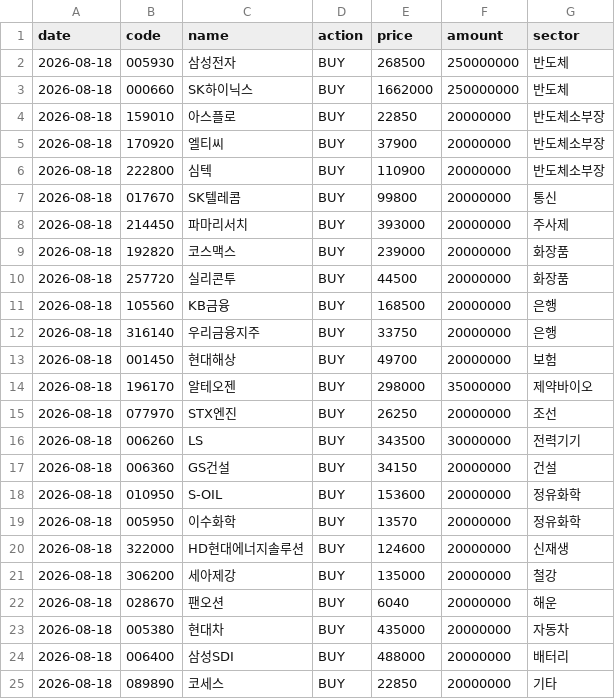
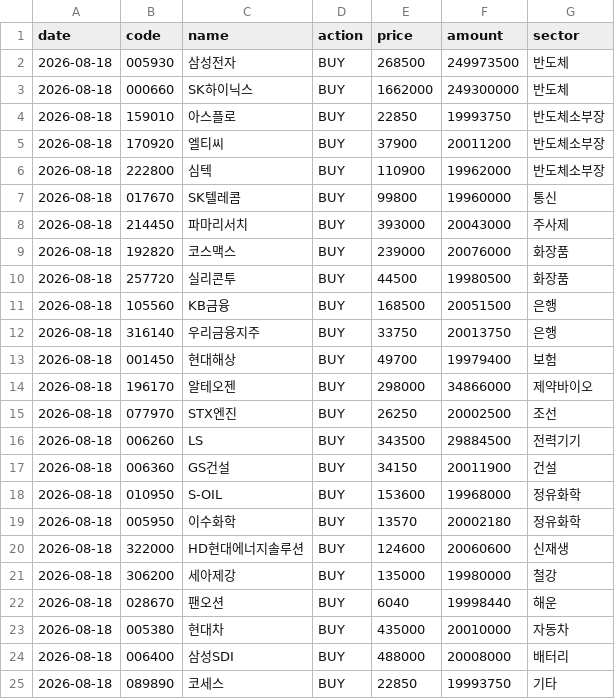
Before and after one commit to joonhakkim/liquidity-dashboard, a CSV file: data/manual/troy_mp_trades.csv, drawn as a sheet.

```diff
--- a/data/manual/troy_mp_trades.csv
+++ b/data/manual/troy_mp_trades.csv
@@ -1,25 +1,25 @@
 date,code,name,action,price,amount,sector
-2026-08-18,005930,삼성전자,BUY,268500,250000000,반도체
-2026-08-18,000660,SK하이닉스,BUY,1662000,250000000,반도체
-2026-08-18,159010,아스플로,BUY,22850,20000000,반도체소부장
-2026-08-18,170920,엘티씨,BUY,37900,20000000,반도체소부장
-2026-08-18,222800,심텍,BUY,110900,20000000,반도체소부장
-2026-08-18,017670,SK텔레콤,BUY,99800,20000000,통신
-2026-08-18,214450,파마리서치,BUY,393000,20000000,주사제
-2026-08-18,192820,코스맥스,BUY,239000,20000000,화장품
-2026-08-18,257720,실리콘투,BUY,44500,20000000,화장품
-2026-08-18,105560,KB금융,BUY,168500,20000000,은행
-2026-08-18,316140,우리금융지주,BUY,33750,20000000,은행
-2026-08-18,001450,현대해상,BUY,49700,20000000,보험
-2026-08-18,196170,알테오젠,BUY,298000,35000000,제약바이오
-2026-08-18,077970,STX엔진,BUY,26250,20000000,조선
-2026-08-18,006260,LS,BUY,343500,30000000,전력기기
-2026-08-18,006360,GS건설,BUY,34150,20000000,건설
-2026-08-18,010950,S-OIL,BUY,153600,20000000,정유화학
-2026-08-18,005950,이수화학,BUY,13570,20000000,정유화학
-2026-08-18,322000,HD현대에너지솔루션,BUY,124600,20000000,신재생
-2026-08-18,306200,세아제강,BUY,135000,20000000,철강
-2026-08-18,028670,팬오션,BUY,6040,20000000,해운
-2026-08-18,005380,현대차,BUY,435000,20000000,자동차
-2026-08-18,006400,삼성SDI,BUY,488000,20000000,배터리
-2026-08-18,089890,코세스,BUY,22850,20000000,기타
+2026-08-18,005930,삼성전자,BUY,268500,249973500,반도체
+2026-08-18,000660,SK하이닉스,BUY,1662000,249300000,반도체
+2026-08-18,159010,아스플로,BUY,22850,19993750,반도체소부장
+2026-08-18,170920,엘티씨,BUY,37900,20011200,반도체소부장
+2026-08-18,222800,심텍,BUY,110900,19962000,반도체소부장
+2026-08-18,017670,SK텔레콤,BUY,99800,19960000,통신
+2026-08-18,214450,파마리서치,BUY,393000,20043000,주사제
+2026-08-18,192820,코스맥스,BUY,239000,20076000,화장품
+2026-08-18,257720,실리콘투,BUY,44500,19980500,화장품
+2026-08-18,105560,KB금융,BUY,168500,20051500,은행
+2026-08-18,316140,우리금융지주,BUY,33750,20013750,은행
+2026-08-18,001450,현대해상,BUY,49700,19979400,보험
+2026-08-18,196170,알테오젠,BUY,298000,34866000,제약바이오
+2026-08-18,077970,STX엔진,BUY,26250,20002500,조선
+2026-08-18,006260,LS,BUY,343500,29884500,전력기기
+2026-08-18,006360,GS건설,BUY,34150,20011900,건설
+2026-08-18,010950,S-OIL,BUY,153600,19968000,정유화학
+2026-08-18,005950,이수화학,BUY,13570,20002180,정유화학
+2026-08-18,322000,HD현대에너지솔루션,BUY,124600,20060600,신재생
+2026-08-18,306200,세아제강,BUY,135000,19980000,철강
+2026-08-18,028670,팬오션,BUY,6040,19998440,해운
+2026-08-18,005380,현대차,BUY,435000,20010000,자동차
+2026-08-18,006400,삼성SDI,BUY,488000,20008000,배터리
+2026-08-18,089890,코세스,BUY,22850,19993750,기타
```
Also changed, not shown: 1 other file.
